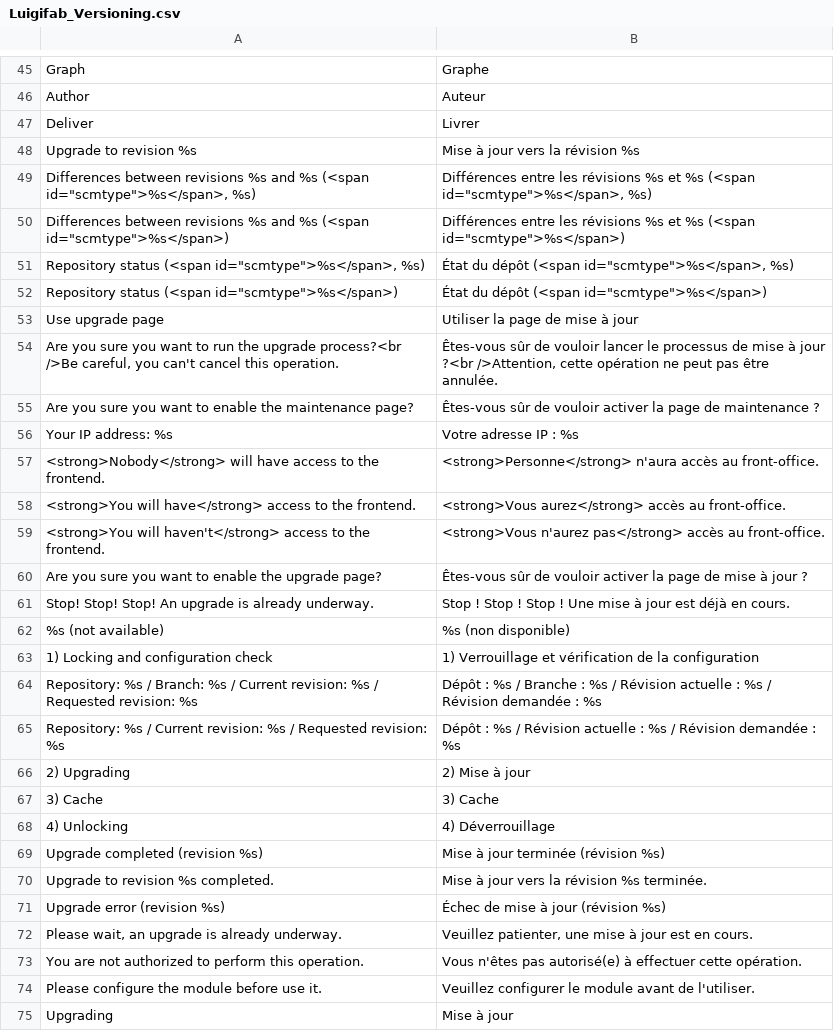
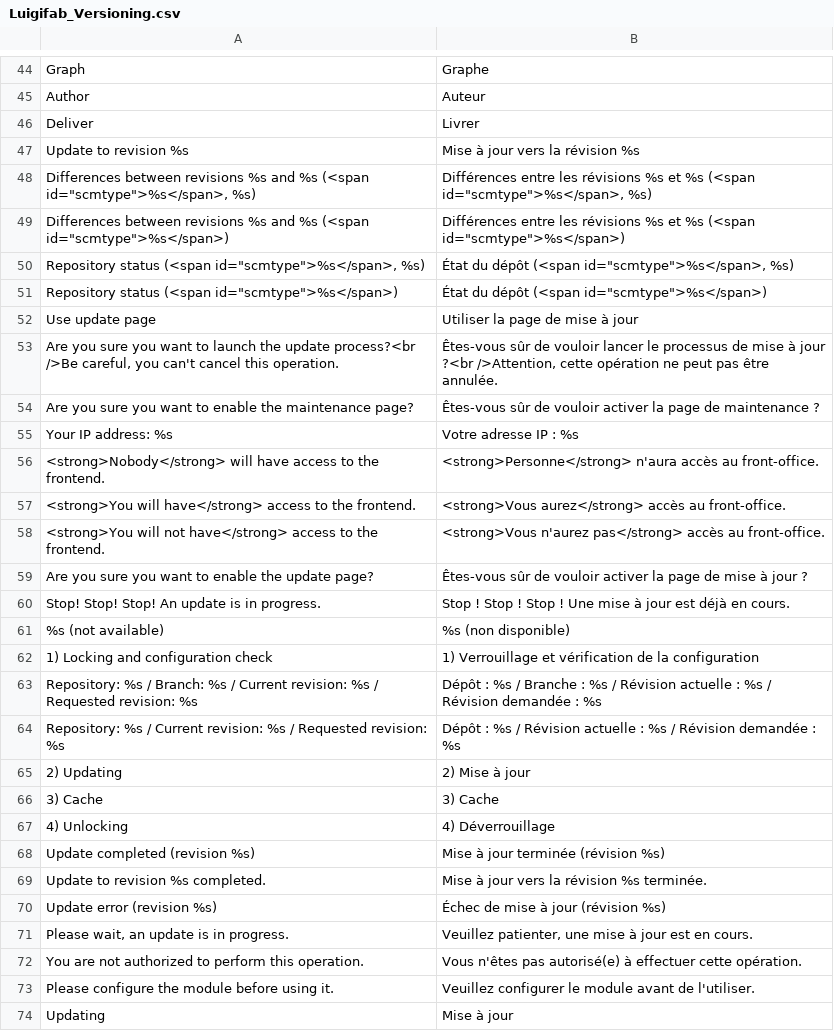
Before and after one commit to luigifab/openmage-versioning, a CSV file: app/locale/fr_CA/Luigifab_Versioning.csv, drawn as a sheet; only a part is shown, gaps mark what is left out; the diff covers the shown part only.

```diff
--- a/app/locale/fr_CA/Luigifab_Versioning.csv
+++ b/app/locale/fr_CA/Luigifab_Versioning.csv
@@ -47,3 +46,3 @@
 "Deliver","Livrer"
-"Upgrade to revision %s","Mise à jour vers la révision %s"
+"Update to revision %s","Mise à jour vers la révision %s"
 "Differences between revisions %s and %s (<span id=""scmtype"">%s</span>, %s)","Différences entre les révisions %s et %s (<span id=""scmtype"">%s</span>, %s)"
@@ -52,4 +51,4 @@
 "Repository status (<span id=""scmtype"">%s</span>)","État du dépôt (<span id=""scmtype"">%s</span>)"
-"Use upgrade page","Utiliser la page de mise à jour"
-"Are you sure you want to run the upgrade process?<br />Be careful, you can't cancel this operation.","Êtes-vous sûr de vouloir lancer le processus de mise à jour ?<br />Attention, cette opération ne peut pas être annulée."
+"Use update page","Utiliser la page de mise à jour"
+"Are you sure you want to launch the update process?<br />Be careful, you can't cancel this operation.","Êtes-vous sûr de vouloir lancer le processus de mise à jour ?<br />Attention, cette opération ne peut pas être annulée."
 "Are you sure you want to enable the maintenance page?","Êtes-vous sûr de vouloir activer la page de maintenance ?"
@@ -58,5 +57,5 @@
 "<strong>You will have</strong> access to the frontend.","<strong>Vous aurez</strong> accès au front-office."
-"<strong>You will haven't</strong> access to the frontend.","<strong>Vous n'aurez pas</strong> accès au front-office."
-"Are you sure you want to enable the upgrade page?","Êtes-vous sûr de vouloir activer la page de mise à jour ?"
-"Stop! Stop! Stop! An upgrade is already underway.","Stop ! Stop ! Stop ! Une mise à jour est déjà en cours."
+"<strong>You will not have</strong> access to the frontend.","<strong>Vous n'aurez pas</strong> accès au front-office."
+"Are you sure you want to enable the update page?","Êtes-vous sûr de vouloir activer la page de mise à jour ?"
+"Stop! Stop! Stop! An update is in progress.","Stop ! Stop ! Stop ! Une mise à jour est déjà en cours."
 "%s (not available)","%s (non disponible)"
@@ -65,11 +64,11 @@
 "Repository: %s / Current revision: %s / Requested revision: %s","Dépôt : %s / Révision actuelle : %s / Révision demandée : %s"
-"2) Upgrading","2) Mise à jour"
+"2) Updating","2) Mise à jour"
 "3) Cache","3) Cache"
 "4) Unlocking","4) Déverrouillage"
-"Upgrade completed (revision %s)","Mise à jour terminée (révision %s)"
-"Upgrade to revision %s completed.","Mise à jour vers la révision %s terminée."
-"Upgrade error (revision %s)","Échec de mise à jour (révision %s)"
-"Please wait, an upgrade is already underway.","Veuillez patienter, une mise à jour est en cours."
+"Update completed (revision %s)","Mise à jour terminée (révision %s)"
+"Update to revision %s completed.","Mise à jour vers la révision %s terminée."
+"Update error (revision %s)","Échec de mise à jour (révision %s)"
+"Please wait, an update is in progress.","Veuillez patienter, une mise à jour est en cours."
 "You are not authorized to perform this operation.","Vous n'êtes pas autorisé(e) à effectuer cette opération."
-"Please configure the module before use it.","Veuillez configurer le module avant de l'utiliser."
-"Upgrading","Mise à jour"
+"Please configure the module before using it.","Veuillez configurer le module avant de l'utiliser."
+"Updating","Mise à jour"
```
Also changed, not shown: 1 removed row and 22 edited cells elsewhere in this file, app/locale/fr_FR/Luigifab_Versioning.csv, errors/locale/en_US.csv, 24 other files.
